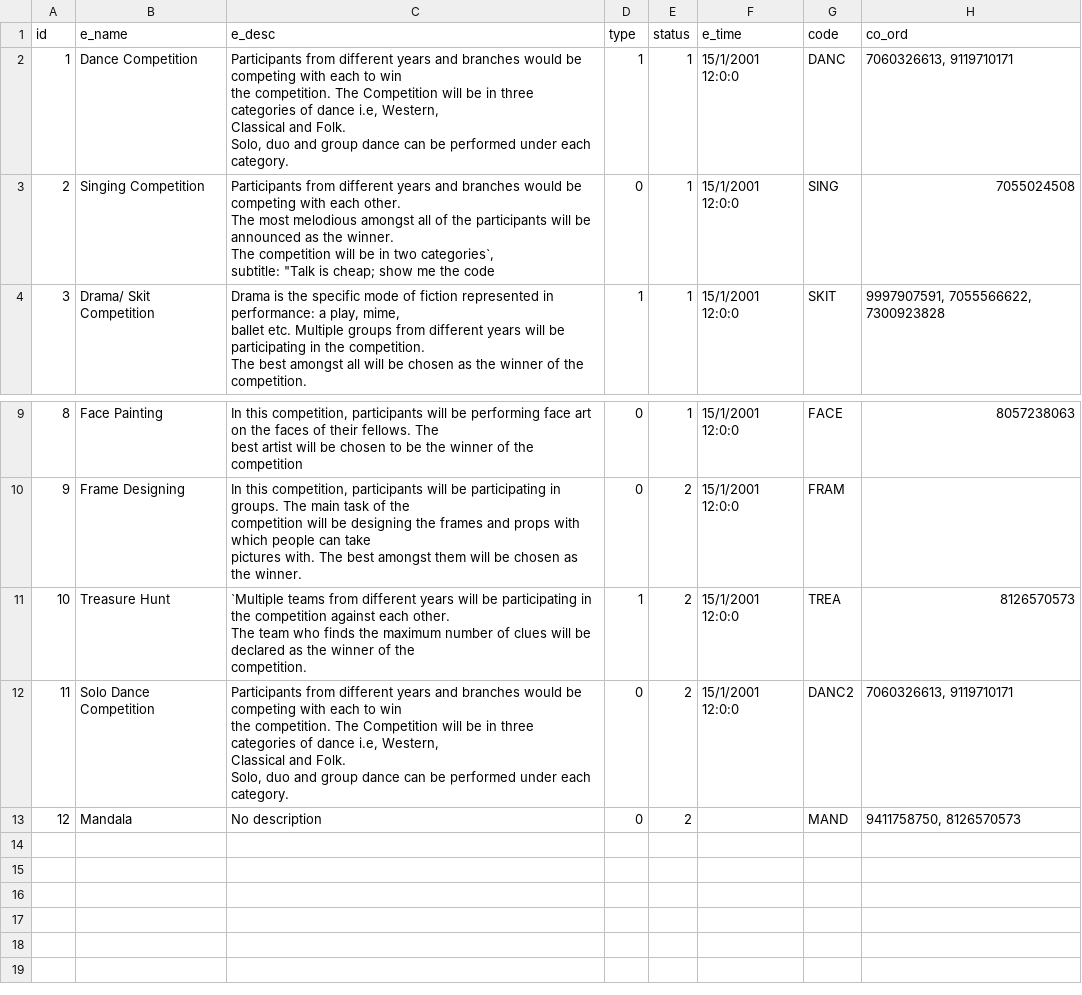
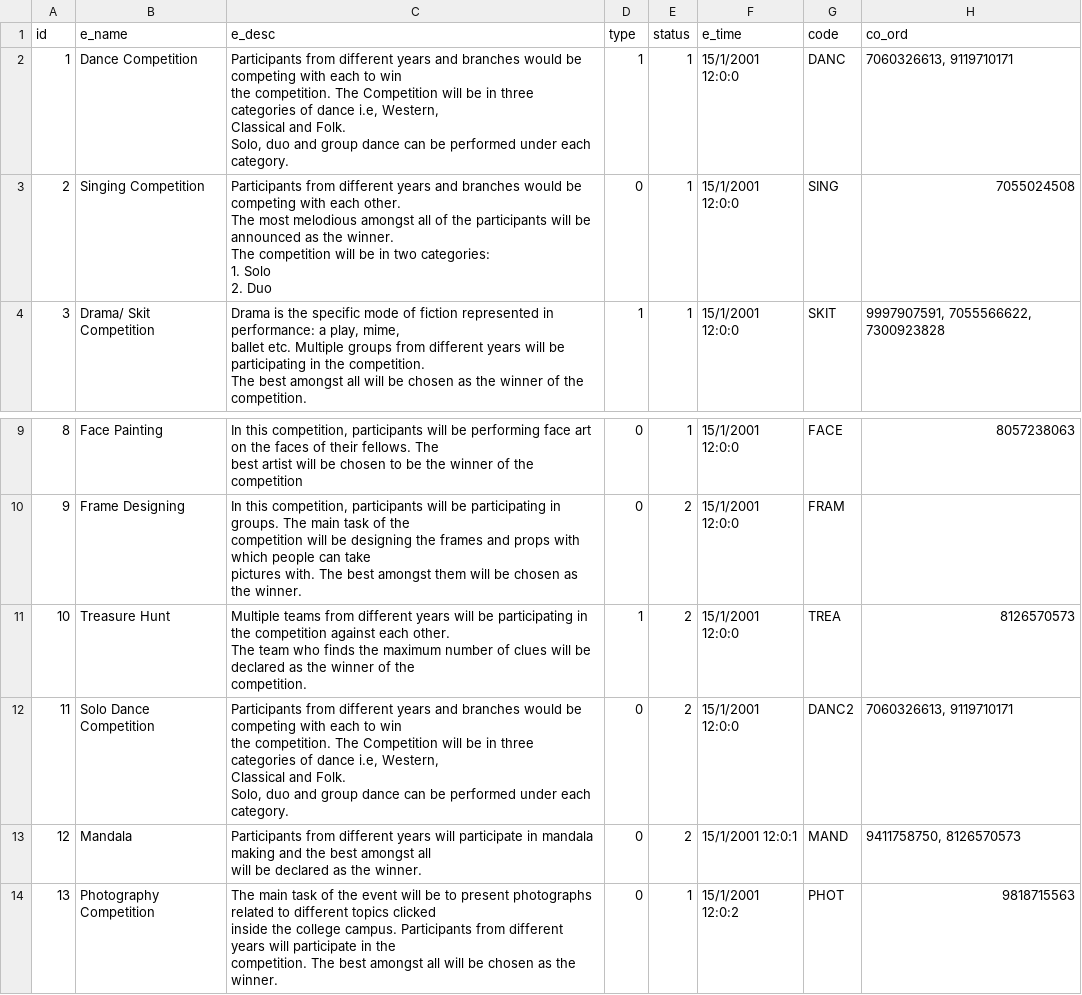
Before and after one commit to Scintilla2k22/Scintilla2k22-backend, a CSV file: backend/static/events.csv, drawn as a sheet; only a part is shown, gaps mark what is left out.

Commit message:
update

```diff
--- a/backend/static/events.csv
+++ b/backend/static/events.csv
@@ -5,6 +5,8 @@ Classical and Folk.
 Solo, duo and group dance can be performed under each category.",1,1,15/1/2001 12:0:0,DANC,"7060326613, 9119710171"
-2,Singing Competition,"Participants from different years and branches would be competing with each other.
-    The most melodious amongst all of the participants will be announced as the winner.
-    The competition will be in two categories`,
-    subtitle: ""Talk is cheap; show me the code",0,1,15/1/2001 12:0:0,SING,7055024508
+2,Singing Competition,"Participants from different years and branches would be competing with each other.
+The most melodious amongst all of the participants will be announced as the winner.
+The competition will be in two categories:
+1. Solo
+2. Duo
+",0,1,15/1/2001 12:0:0,SING,7055024508
 3,Drama/ Skit Competition,"Drama is the specific mode of fiction represented in performance: a play, mime,
@@ -27,5 +29,5 @@ Solo, duo and group dance can be performed under each category.",1,1,15/1/2001 1
     pictures with. The best amongst them will be chosen as the winner.",0,2,15/1/2001 12:0:0,FRAM,
-10,Treasure Hunt,"`Multiple teams from different years will be participating in the competition against each other.
-    The team who finds the maximum number of clues will be declared as the winner of the
-    competition.",1,2,15/1/2001 12:0:0,TREA,8126570573
+10,Treasure Hunt,"Multiple teams from different years will be participating in the competition against each other.
+    The team who finds the maximum number of clues will be declared as the winner of the
+    competition.",1,2,15/1/2001 12:0:0,TREA,8126570573
 11,Solo Dance Competition," Participants from different years and branches would be competing with each to win
@@ -34,2 +36,7 @@ Classical and Folk.
 Solo, duo and group dance can be performed under each category.",0,2,15/1/2001 12:0:0,DANC2,"7060326613, 9119710171"
-12,Mandala,No description,0,2,,MAND,"9411758750, 8126570573"
+12,Mandala,"Participants from different years will participate in mandala making and the best amongst all
+will be declared as the winner.",0,2,15/1/2001 12:0:1,MAND,"9411758750, 8126570573"
+13,Photography Competition,"The main task of the event will be to present photographs related to different topics clicked
+inside the college campus. Participants from different years will participate in the
+competition. The best amongst all will be chosen as the winner.
+",0,1,15/1/2001 12:0:2,PHOT,9818715563
```
